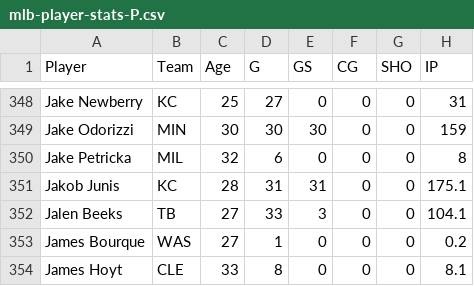
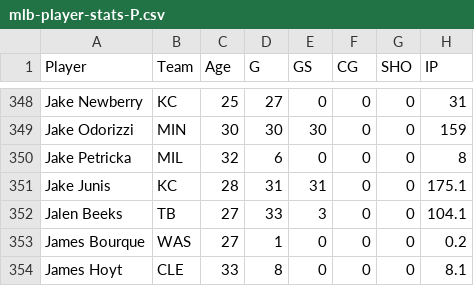
Before and after one commit to jackalope153/Game-Prediction-Project, a CSV file: Vu_Random/mlb-player-stats-P.csv, drawn as a sheet; only a part is shown, gaps mark what is left out; the diff names each change by its address in the sheet, - before the commit and + after, or states it on an @@ line.

```diff
--- a/Vu_Random/mlb-player-stats-P.csv
+++ b/Vu_Random/mlb-player-stats-P.csv
-A351 (Player): Jakob Junis
+A351 (Player): Jake Junis
```
Also changed, not shown: Vu_Random/mlb-player-stats-P2018.csv, 10 other files.
